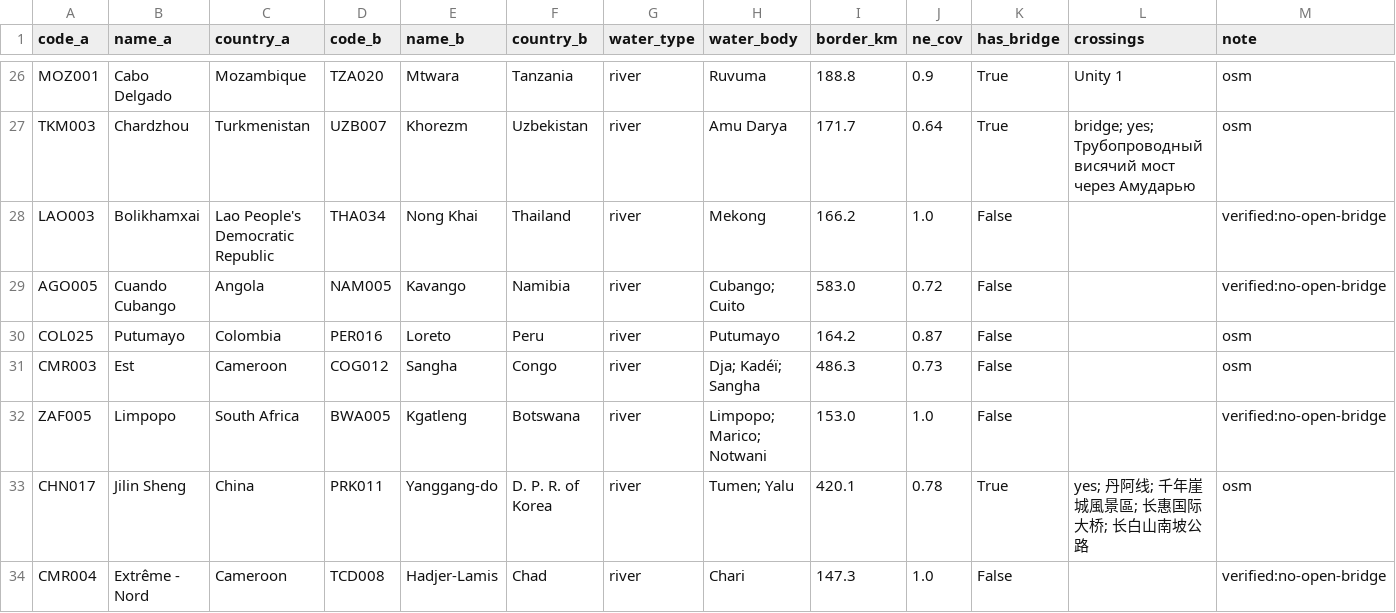
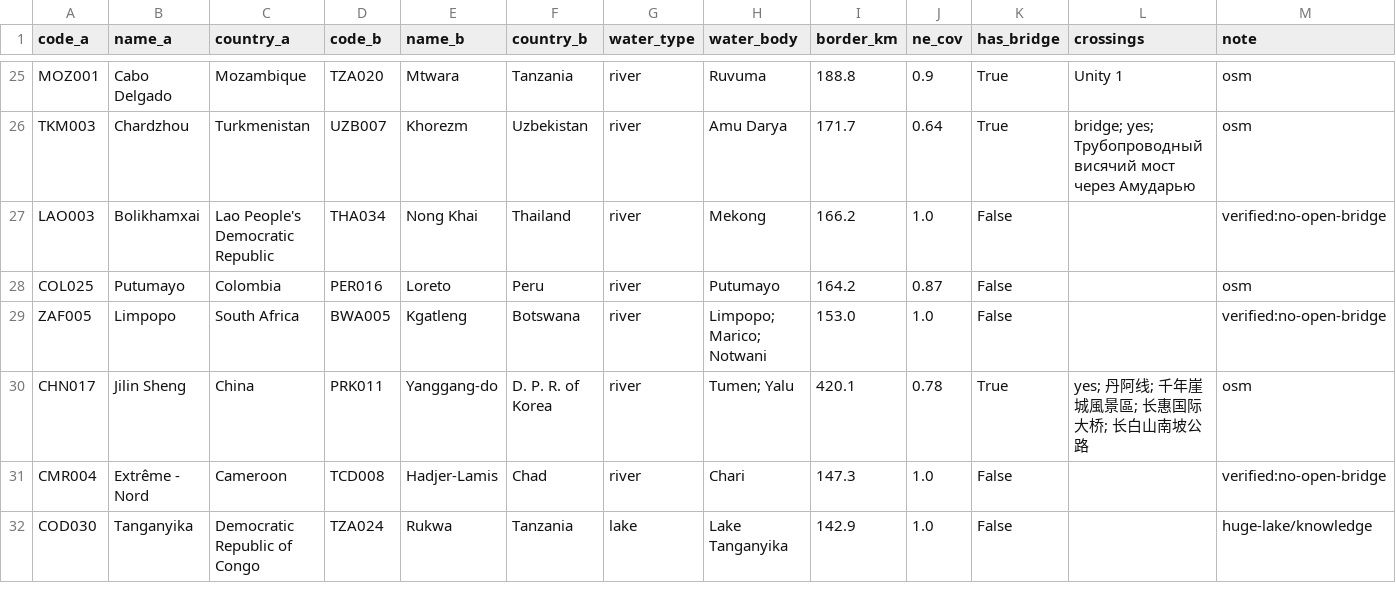
Before and after one commit to Hanshan-XY/MetacouplingLLM, a CSV file: build_data/bridge_classified_authoritative.csv, drawn as a sheet; only a part is shown, gaps mark what is left out; the shorter side is filled out with more unchanged rows; the diff covers the shown part only; the diff names each change by its address in the sheet, - before the commit and + after, or states it on an @@ line.

```diff
--- a/build_data/bridge_classified_authoritative.csv
+++ b/build_data/bridge_classified_authoritative.csv
-row 29: AGO005 | Cuando Cubango | Angola | NAM005 | Kavango | Namibia | river | Cubango; Cuito | 583.0 | 0.72 | False |  | verified:no-open-bridge
-row 31: CMR003 | Est | Cameroon | COG012 | Sangha | Congo | river | Dja; Kadéï; Sangha | 486.3 | 0.73 | False |  | osm
```
Also changed, not shown: 6 removed rows elsewhere in this file, src/metacouplingllm/data/rescreen_water_overlay_pairs.csv, src/metacouplingllm/data/water_separated_pairs.csv, 13 other files.
